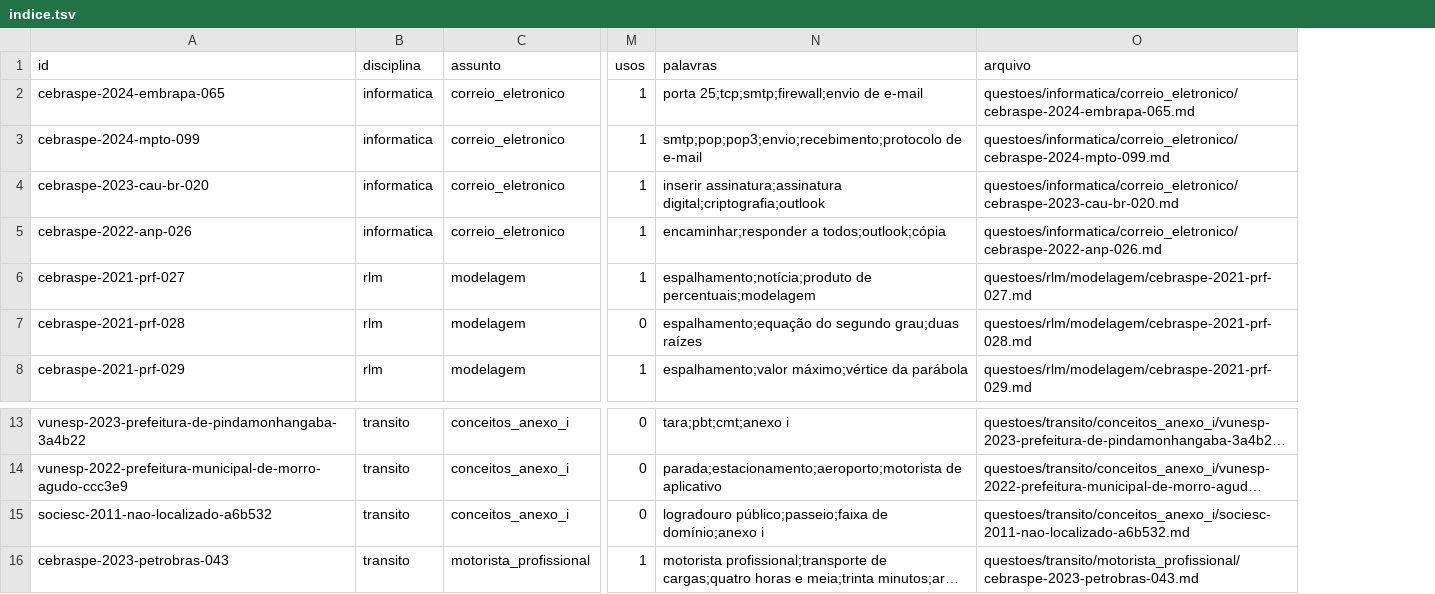
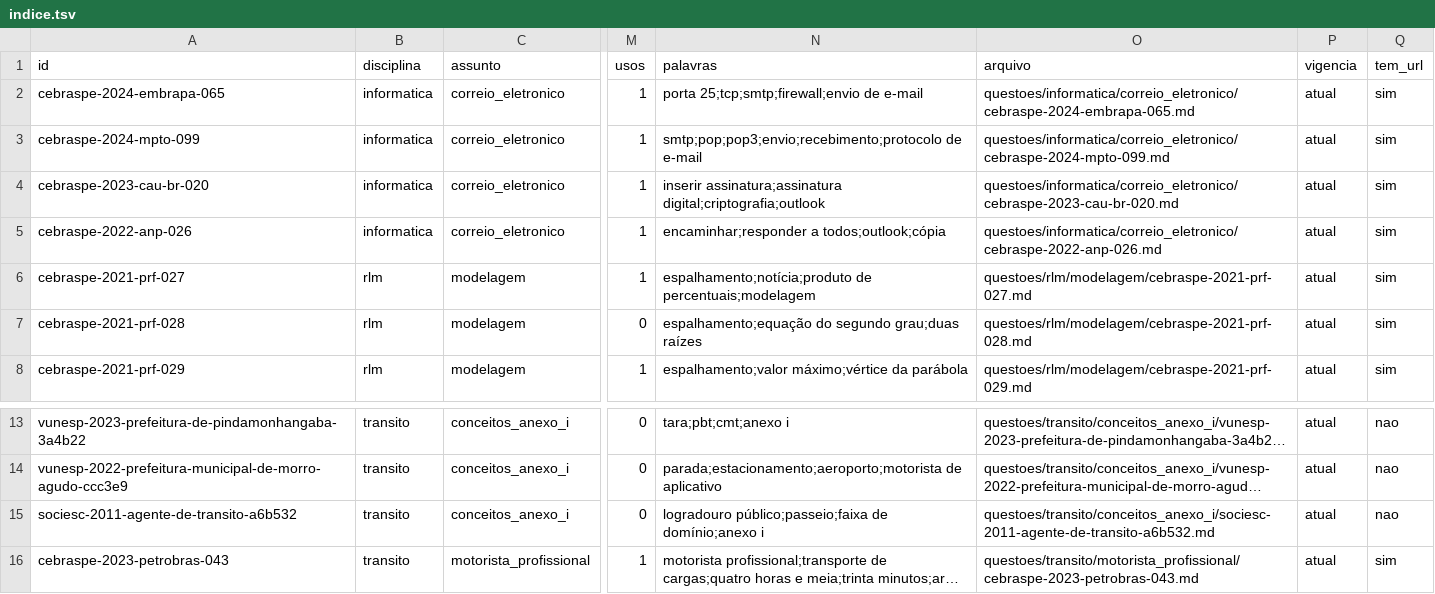
Before and after one commit to herissonchaves/anki-concursos, a TSV file: referencias/indice.tsv, drawn as a sheet; only a part is shown, gaps mark what is left out; long unchanged cells end in …; the diff names each change by its address in the sheet, - before the commit and + after, or states it on an @@ line.

```diff
--- a/referencias/indice.tsv
+++ b/referencias/indice.tsv
+column P (vigencia), rows 2-8: all atual; rows 13-16: all atual
+column Q (tem_url), rows 2-8: all sim; rows 13-16: nao | nao | nao | sim
-A15 (id): sociesc-2011-nao-localizado-a6b532
+A15 (id): sociesc-2011-agente-de-transito-a6b532
-O15 (arquivo): questoes/transito/conceitos_anexo_i/sociesc-2011-nao-localizado-a6b532.md
+O15 (arquivo): questoes/transito/conceitos_anexo_i/sociesc-2011-agente-de-transito-a6b532.md
```
Also changed, not shown: 25 other files.
